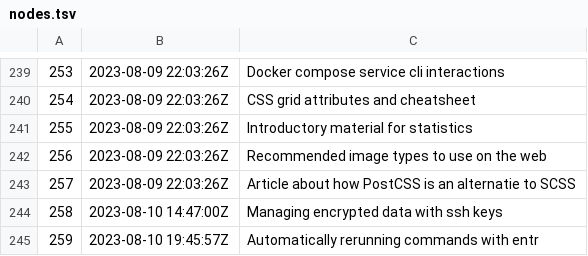
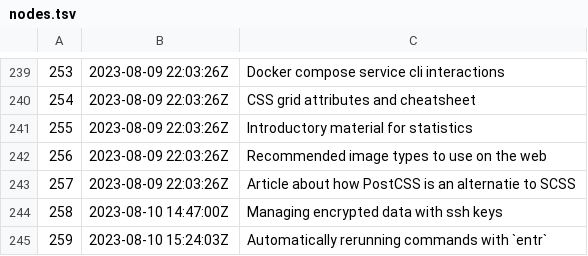
Before and after one commit to jlrickert/zet, a TSV file: docs/dex/nodes.tsv, drawn as a sheet; only a part is shown, gaps mark what is left out.

Commit message:
Automatically rerunning commands with `entr`

```diff
--- a/docs/dex/nodes.tsv
+++ b/docs/dex/nodes.tsv
@@ -244,2 +244,2 @@
 258	2023-08-10 14:47:00Z	Managing encrypted data with ssh keys
-259	2023-08-10 19:45:57Z	Automatically rerunning commands with entr
+259	2023-08-10 15:24:03Z	Automatically rerunning commands with `entr`
```
Also changed, not shown: 3 other files.
